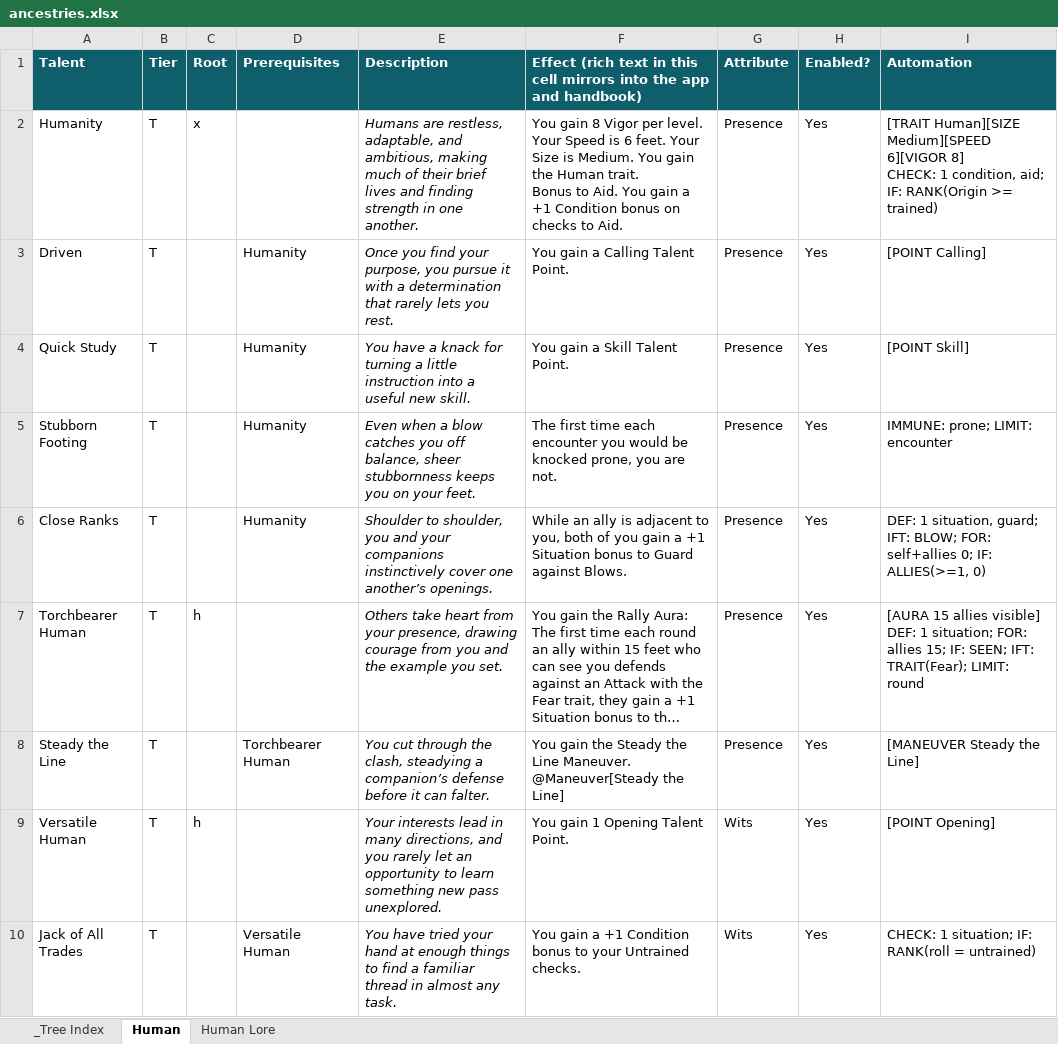
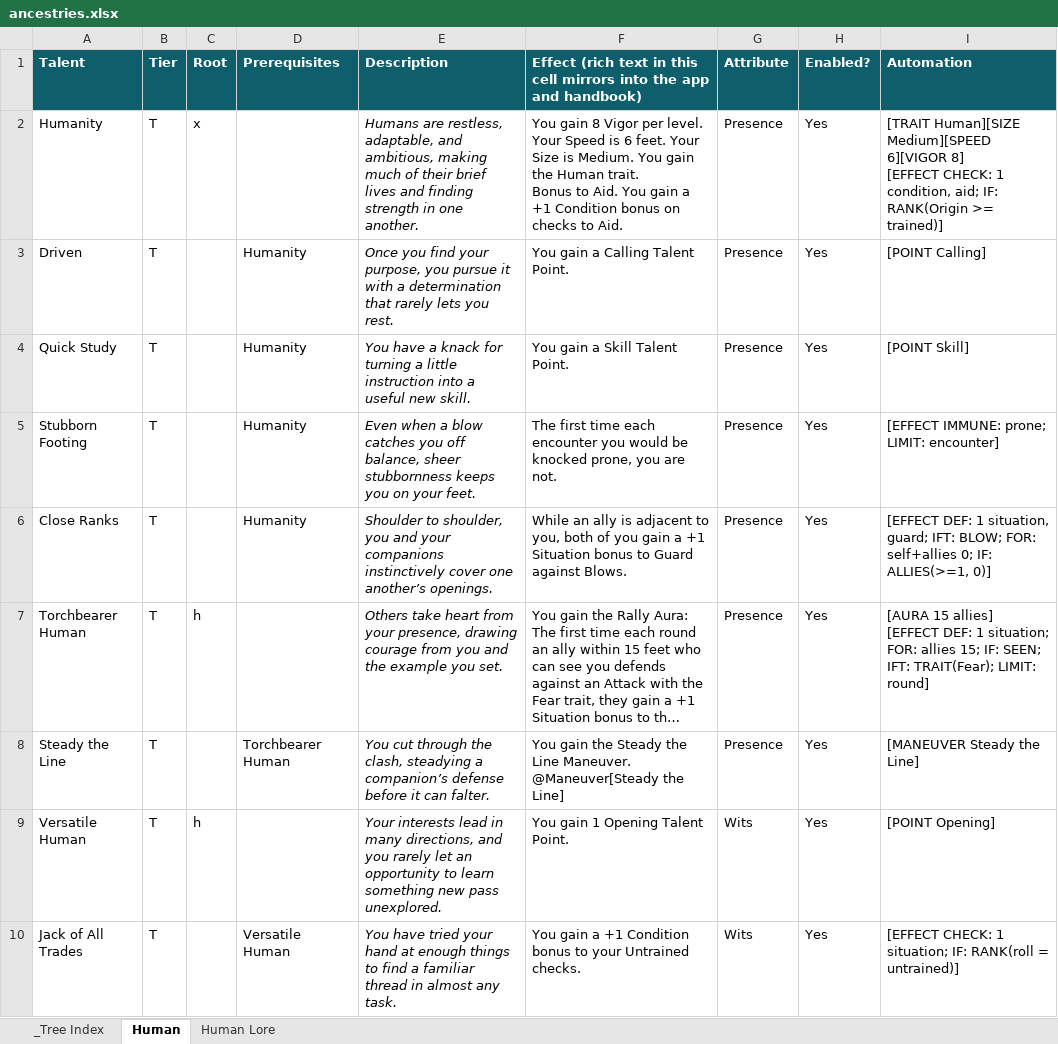
Before and after one commit to mwp2cwfunfunfun/starwrought, an Excel workbook: data/ancestries.xlsx, sheet Human, drawn as a sheet; long unchanged cells end in …; values as stored, in another font and other column widths than the file's, no borders; ↵ is a line break in a cell; the diff names each change by its address in the sheet, - before the commit and + after, or states it on an @@ line.

Commit message:
ancestries.xlsx: the Human's five Automation cells wrapped in [EFFECT ...] and Torchbearer's [AURA 15 allies] without the retired word, once Excel released the workbook; the records say so

```diff
--- a/data/ancestries.xlsx (sheet Human)
+++ b/data/ancestries.xlsx (sheet Human)
-I2 (Automation): …6][VIGOR 8] ↵ CHECK: 1 condition, aid; IF: RANK(Origin >= trained)
+I2 (Automation): …6][VIGOR 8] ↵ [EFFECT CHECK: 1 condition, aid; IF: RANK(Origin >= trained)]
-I5 (Automation): IMMUNE: prone; LIMIT: encounter
+I5 (Automation): [EFFECT IMMUNE: prone; LIMIT: encounter]
-I6 (Automation): DEF: 1 situation, guard; IFT: BLOW; FOR: self+allies 0; IF: ALLIES(>=1, 0)
+I6 (Automation): [EFFECT DEF: 1 situation, guard; IFT: BLOW; FOR: self+allies 0; IF: ALLIES(>=1, 0)]
-I7 (Automation): [AURA 15 allies visible] ↵ DEF: 1 situation; FOR: allies 15; IF: SEEN; IFT: TRAIT(Fear); LIMIT: round
+I7 (Automation): [AURA 15 allies] ↵ [EFFECT DEF: 1 situation; FOR: allies 15; IF: SEEN; IFT: TRAIT(Fear); LIMIT: round]
-I10 (Automation): CHECK: 1 situation; IF: RANK(roll = untrained)
+I10 (Automation): [EFFECT CHECK: 1 situation; IF: RANK(roll = untrained)]
```
Also changed, not shown: 14 other files.
